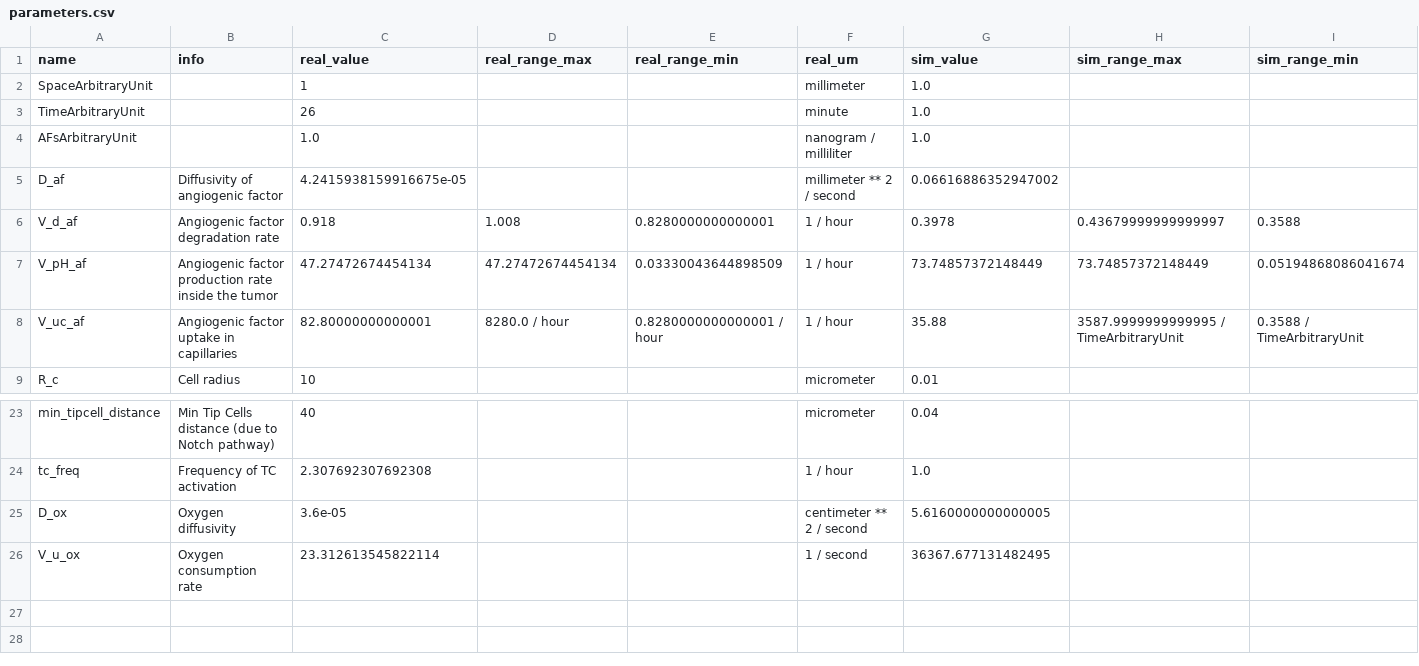
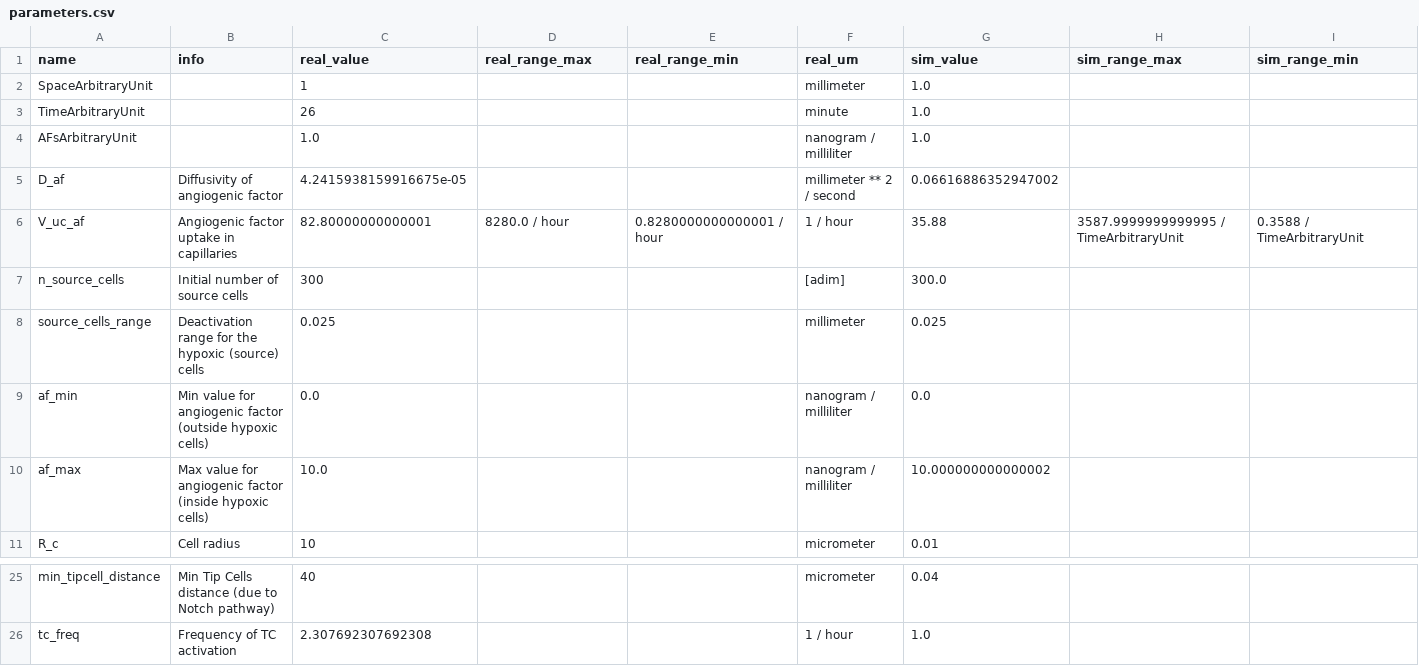
Before and after one commit to AlessioFerrini/AlessioFerrini, a CSV file: parameters/parameters.csv, drawn as a sheet; only a part is shown, gaps mark what is left out; removed rows and columns are numbered as before the commit, all else as after; rows hold the shown columns only; the diff names each change by its address in the sheet, - before the commit and + after, or states it on an @@ line.

Commit message:
Added source cells parameters to Jupyter Notebook

```diff
--- a/parameters/parameters.csv
+++ b/parameters/parameters.csv
-row 6: V_d_af | Angiogenic factor degradation rate | 0.918 | 1.008 | 0.8280000000000001 | 1 / hour | 0.3978 | 0.43679999999999997 | 0.3588
-row 7: V_pH_af | Angiogenic factor production rate inside the tumor | 47.27472674454134 | 47.27472674454134 | 0.03330043644898509 | 1 / hour | 73.74857372148449 | 73.74857372148449 | 0.05194868086041674
+row 7: n_source_cells | Initial number of source cells | 300 |  |  | [adim] | 300.0
+row 8: source_cells_range | Deactivation range for the hypoxic (source) cells | 0.025 |  |  | millimeter | 0.025
+row 9: af_min | Min value for angiogenic factor (outside hypoxic cells) | 0.0 |  |  | nanogram / milliliter | 0.0
+row 10: af_max | Max value for angiogenic factor (inside hypoxic cells) | 10.0 |  |  | nanogram / milliliter | 10.000000000000002
-row 25: D_ox | Oxygen diffusivity | 3.6e-05 |  |  | centimeter ** 2 / second | 5.6160000000000005
-row 26: V_u_ox | Oxygen consumption rate | 23.312613545822114 |  |  | 1 / second | 36367.677131482495
```
Also changed, not shown: 2 other files.
